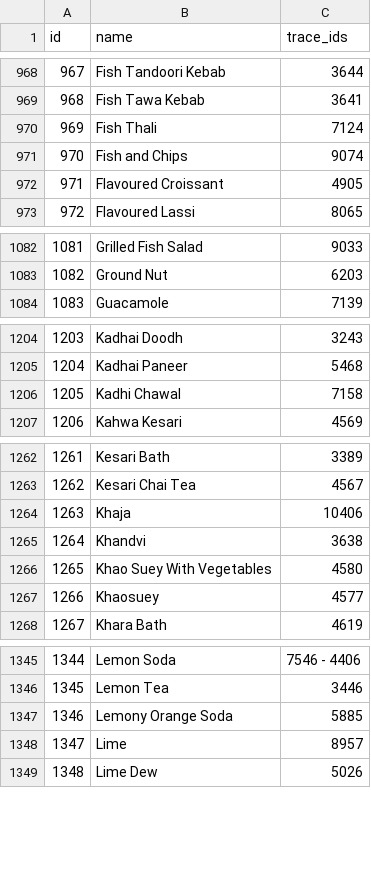
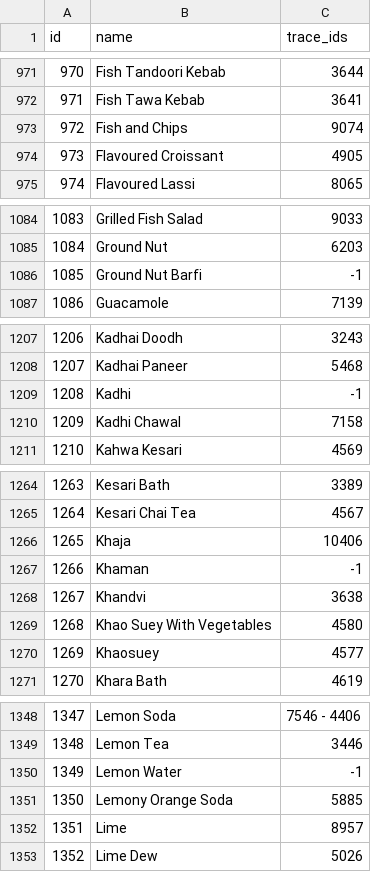
Before and after one commit to rishabh-hungerbox/rest-ai, a CSV file: menu_mapping/input/root_items_input.csv, drawn as a sheet; only a part is shown, gaps mark what is left out; removed rows and columns are numbered as before the commit, all else as after; the diff covers the shown part only; the diff names each change by its address in the sheet, - before the commit and + after, or states it on an @@ line.

```diff
--- a/menu_mapping/input/root_items_input.csv
+++ b/menu_mapping/input/root_items_input.csv
@@ column A (id) renumbered from row 187 down @@
-row 970: 969 | Fish Thali | 7124
+row 1086: 1085 | Ground Nut Barfi | -1
+row 1209: 1208 | Kadhi | -1
+row 1267: 1266 | Khaman | -1
+row 1350: 1349 | Lemon Water | -1
```
Also changed, not shown: 7 added rows, 17 removed rows and 6 edited cells elsewhere in this file, menu_mapping/input/prompt_data.csv, 2 other files.
